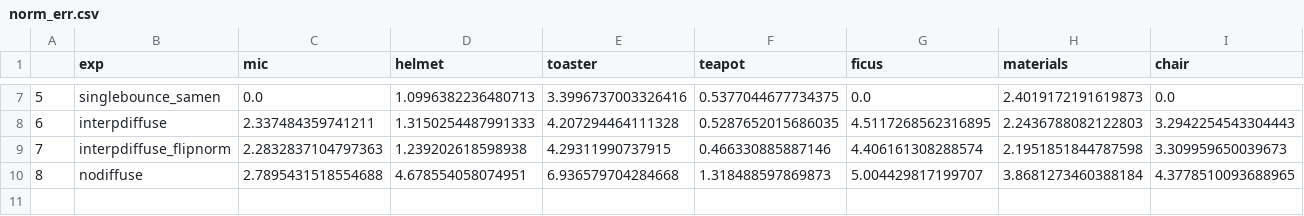
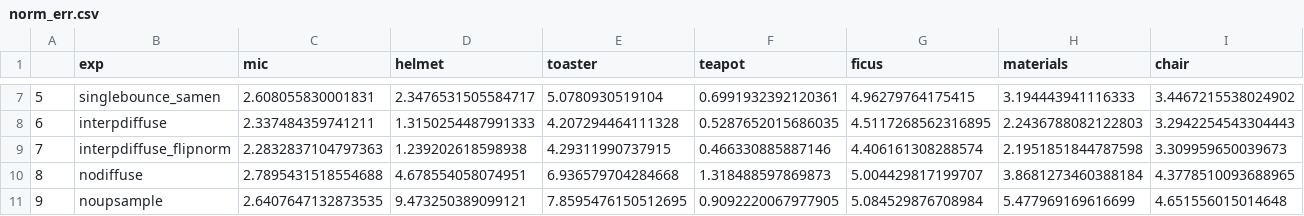
Before and after one commit to half-potato/nmf, a CSV file: norm_err.csv, drawn as a sheet; only a part is shown, gaps mark what is left out; rows hold the shown columns only; the diff covers the shown part only; the diff names each change by its address in the sheet, - before the commit and + after, or states it on an @@ line.

```diff
--- a/norm_err.csv
+++ b/norm_err.csv
-C7 (mic): 0.0
+C7 (mic): 2.608055830001831
-D7 (helmet): 1.0996382236480713
+D7 (helmet): 2.3476531505584717
-E7 (toaster): 3.3996737003326416
+E7 (toaster): 5.0780930519104
-F7 (teapot): 0.5377044677734375
+F7 (teapot): 0.6991932392120361
-G7 (ficus): 0.0
+G7 (ficus): 4.96279764175415
-H7 (materials): 2.4019172191619873
+H7 (materials): 3.194443941116333
-I7 (chair): 0.0
+I7 (chair): 3.4467215538024902
+row 11: 9 | noupsample | 2.6407647132873535 | 9.473250389099121 | 7.8595476150512695 | 0.9092220067977905 | 5.084529876708984 | 5.477969169616699 | 4.651556015014648
```
Also changed, not shown: 38 edited cells elsewhere in this file, elpips.csv, epsnrs.csv, 25 other files.
